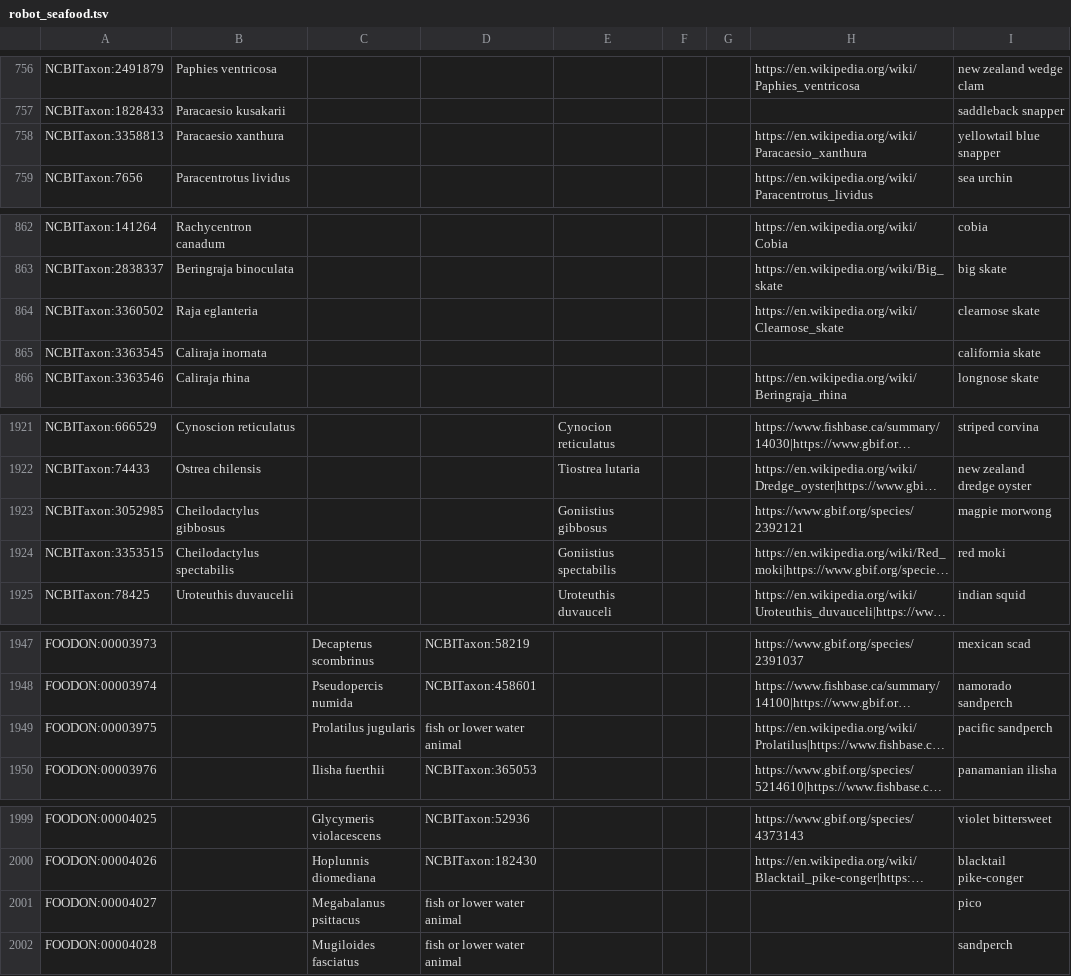
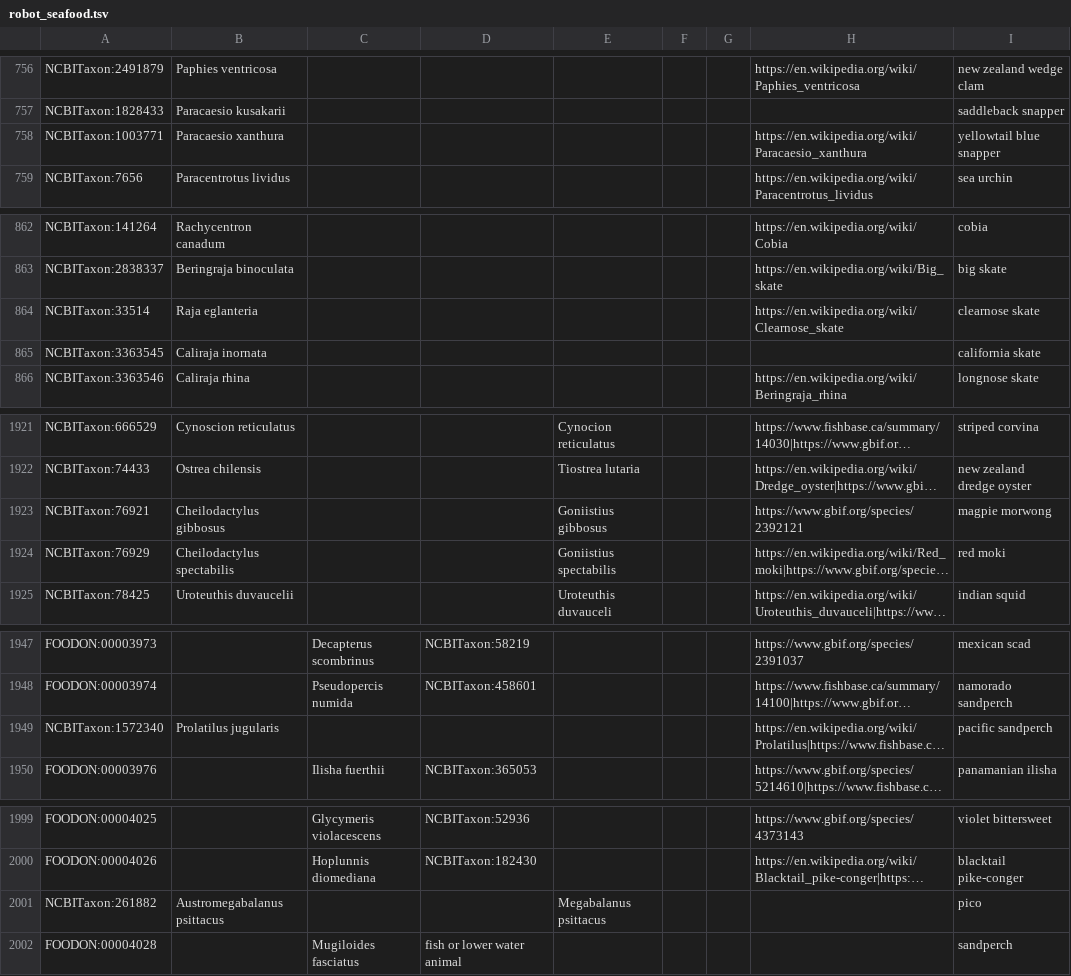
Before and after one commit to FoodOntology/foodon, a TSV file: src/templates/robot_seafood.tsv, drawn as a sheet; only a part is shown, gaps mark what is left out; long unchanged cells end in …; the diff covers the shown part only; the diff names each change by its address in the sheet, - before the commit and + after, or states it on an @@ line.

```diff
--- a/src/templates/robot_seafood.tsv
+++ b/src/templates/robot_seafood.tsv
-A758: NCBITaxon:3358813
+A758: NCBITaxon:1003771
-A864: NCBITaxon:3360502
+A864: NCBITaxon:33514
-A1923: NCBITaxon:3052985
+A1923: NCBITaxon:76921
-A1924: NCBITaxon:3353515
+A1924: NCBITaxon:76929
-A1949: FOODON:00003975
+A1949: NCBITaxon:1572340
-B1949: (empty)
+B1949: Prolatilus jugularis
-C1949: Prolatilus jugularis
+C1949: (empty)
-D1949: fish or lower water animal
+D1949: (empty)
-A2001: FOODON:00004027
+A2001: NCBITaxon:261882
-B2001: (empty)
+B2001: Austromegabalanus psittacus
-C2001: Megabalanus psittacus
+C2001: (empty)
-D2001: fish or lower water animal
+D2001: (empty)
-E2001: (empty)
+E2001: Megabalanus psittacus
```
Also changed, not shown: 33 edited cells elsewhere in this file, src/templates/robot_meat_cuts.tsv, src/templates/robot_plant_parts.tsv.
